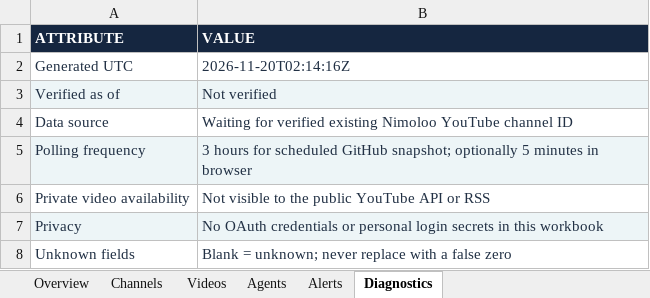
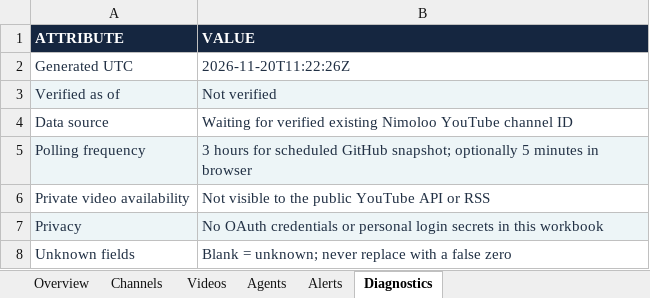
Before and after one commit to imedbensalah99-cmd/APP-AI, an Excel workbook: public/nimoloo/reports/latest.xlsx, sheet Diagnostics, drawn as a sheet; values as stored, in another font and other column widths than the file's, no borders; the diff names each change by its address in the sheet, - before the commit and + after, or states it on an @@ line.

```diff
--- a/public/nimoloo/reports/latest.xlsx (sheet Diagnostics)
+++ b/public/nimoloo/reports/latest.xlsx (sheet Diagnostics)
-B2 (VALUE): 2026-11-20T02:14:16Z
+B2 (VALUE): 2026-11-20T11:22:26Z
```
Also changed, not shown: sheet Overview.
